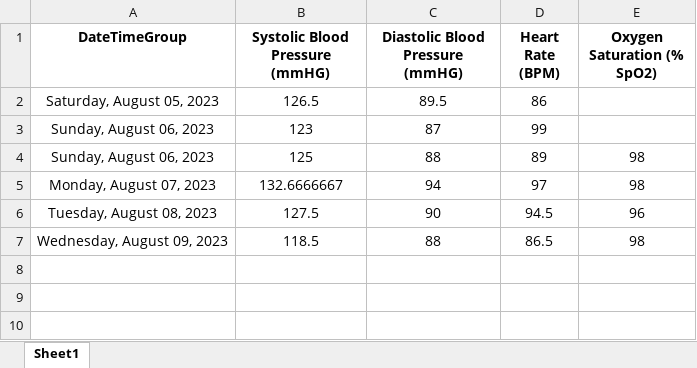
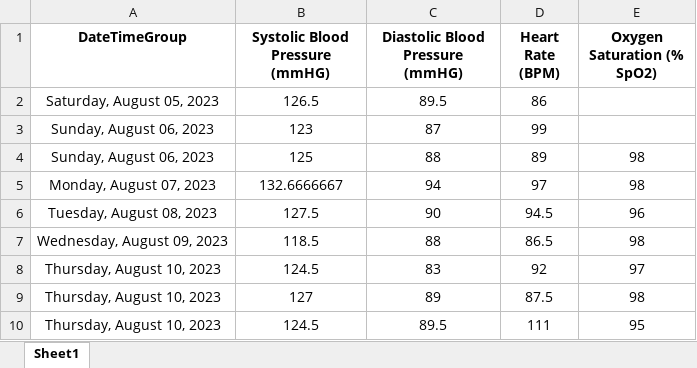
Before and after one commit to jasondouglasgibbs/VitalsTracker, an Excel workbook: BloodPressureDevice.xlsx, sheet Sheet1, drawn as a sheet; values as stored, in another font and other column widths than the file's, no borders; the diff names each change by its address in the sheet, - before the commit and + after, or states it on an @@ line.

Commit message:
-Updated data. -Restricted graphs to display only five days of data.

```diff
--- a/BloodPressureDevice.xlsx (sheet Sheet1)
+++ b/BloodPressureDevice.xlsx (sheet Sheet1)
+row 8: Thursday, August 10, 2023 | 124.5 | 83 | 92 | 97
+row 9: Thursday, August 10, 2023 | 127 | 89 | 87.5 | 98
+row 10: Thursday, August 10, 2023 | 124.5 | 89.5 | 111 | 95
```
Also changed, not shown: 8 other files.
